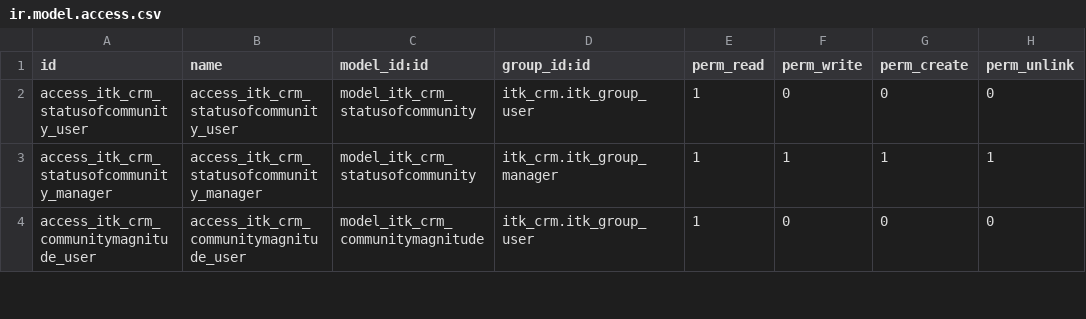
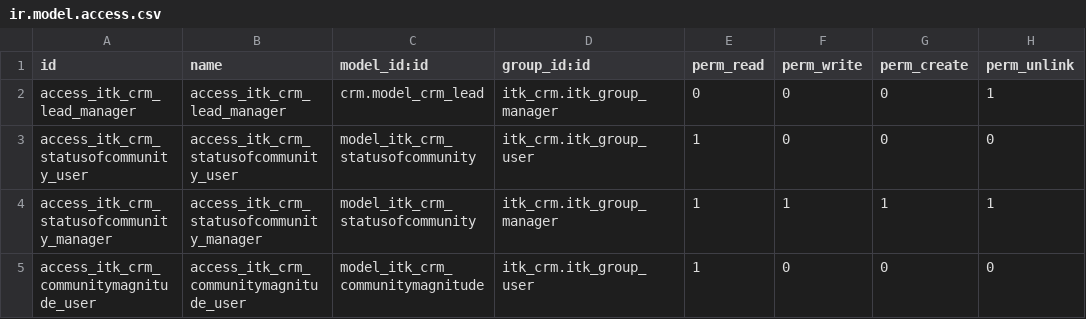
Before and after one commit to amaierhofer2026/odoo-migration, a CSV file: addons/itk_crm/security/ir.model.access.csv, drawn as a sheet; only a part is shown.

Commit message:
feat(session-115): Loeschrecht crm.lead fuer ITK-Gruppe Manager (edit), Aktionsnamen, Bereichsdokument und Browser-Abnahme (itk_crm 18.0.1.5.7)

```diff
--- a/addons/itk_crm/security/ir.model.access.csv
+++ b/addons/itk_crm/security/ir.model.access.csv
@@ -1,2 +1,3 @@
 id,name,model_id:id,group_id:id,perm_read,perm_write,perm_create,perm_unlink
+access_itk_crm_lead_manager,access_itk_crm_lead_manager,crm.model_crm_lead,itk_crm.itk_group_manager,0,0,0,1
 access_itk_crm_statusofcommunity_user,access_itk_crm_statusofcommunity_user,model_itk_crm_statusofcommunity,itk_crm.itk_group_user,1,0,0,0
```
Also changed, not shown: 10 other files.
